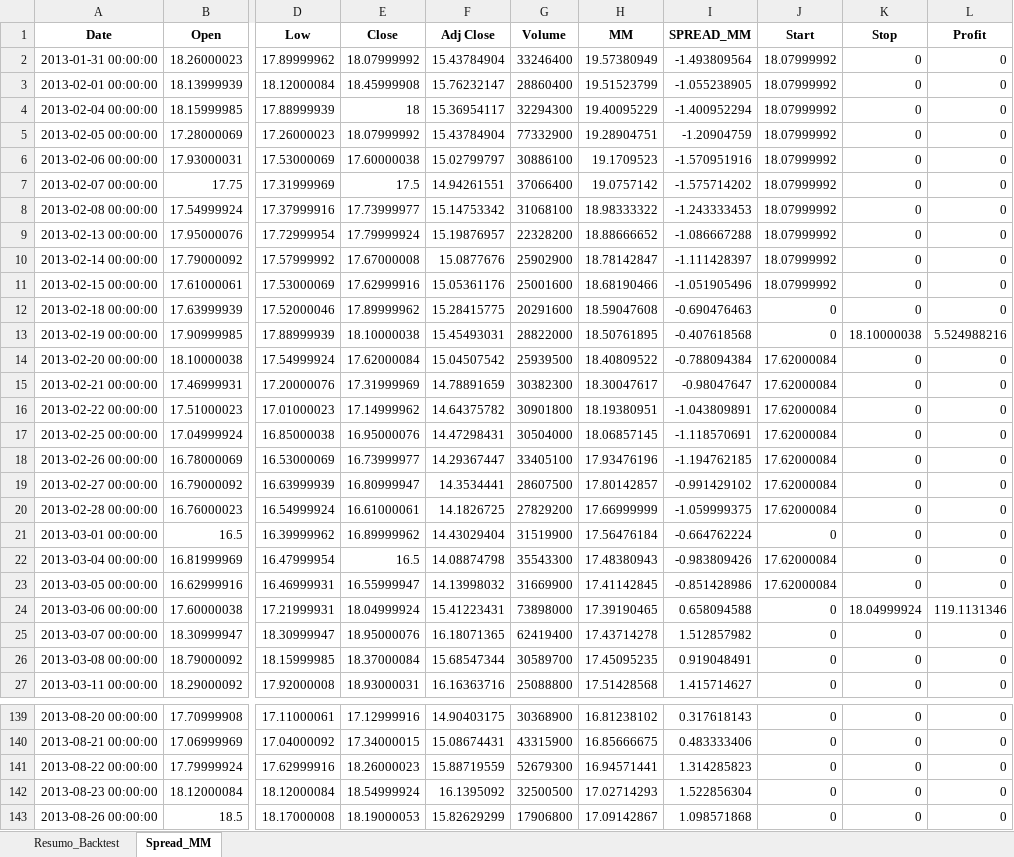
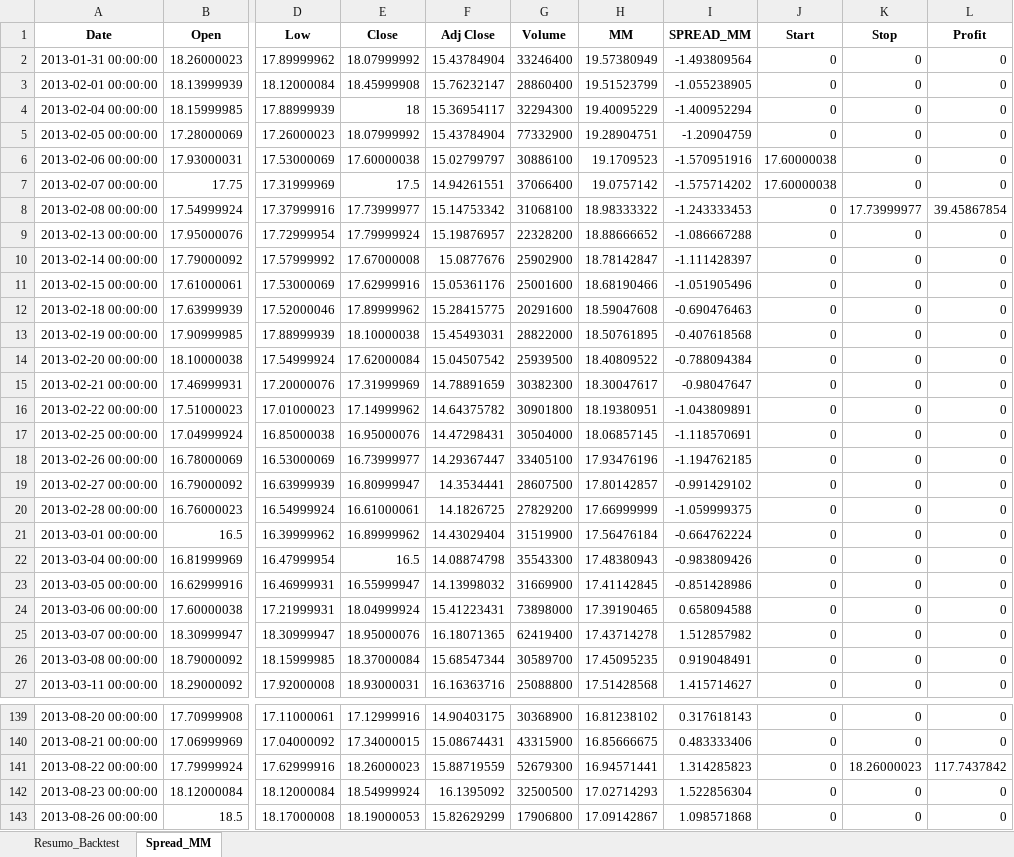
Before and after one commit to brunogdealmeida/acoes-b3-estrategia-media-movel, an Excel workbook: spread_mm.xlsx, sheet Spread_MM, drawn as a sheet; only a part is shown, gaps mark what is left out; values as stored, in another font and other column widths than the file's, no borders; the diff covers the shown part only; the diff names each change by its address in the sheet, - before the commit and + after, or states it on an @@ line.

```diff
--- a/spread_mm.xlsx (sheet Spread_MM)
+++ b/spread_mm.xlsx (sheet Spread_MM)
-J2:J5 (Start): 18.07999992
+J2:J5 (Start): 0
-J6:J7 (Start): 18.07999992
+J6:J7 (Start): 17.60000038
-J8:J11 (Start): 18.07999992
+J8:J11 (Start): 0
-K8 (Stop): 0
+K8 (Stop): 17.73999977
-L8 (Profit): 0
+L8 (Profit): 39.45867854
-K13 (Stop): 18.10000038
+K13 (Stop): 0
-L13 (Profit): 5.524988216
+L13 (Profit): 0
-J14:J20 (Start): 17.62000084
+J14:J20 (Start): 0
-J22:J23 (Start): 17.62000084
+J22:J23 (Start): 0
-K24 (Stop): 18.04999924
+K24 (Stop): 0
-L24 (Profit): 119.1131346
+L24 (Profit): 0
-K141 (Stop): 0
+K141 (Stop): 18.26000023
-L141 (Profit): 0
+L141 (Profit): 117.7437842
```
Also changed, not shown: 452 edited cells elsewhere in this sheet, sheet Resumo_Backtest, 1 other file.
